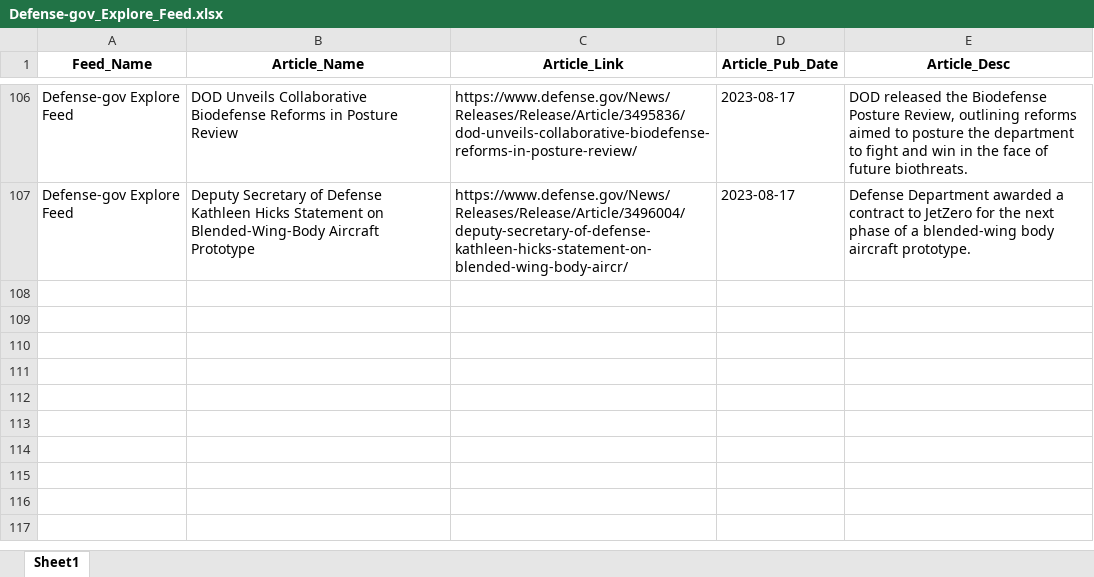
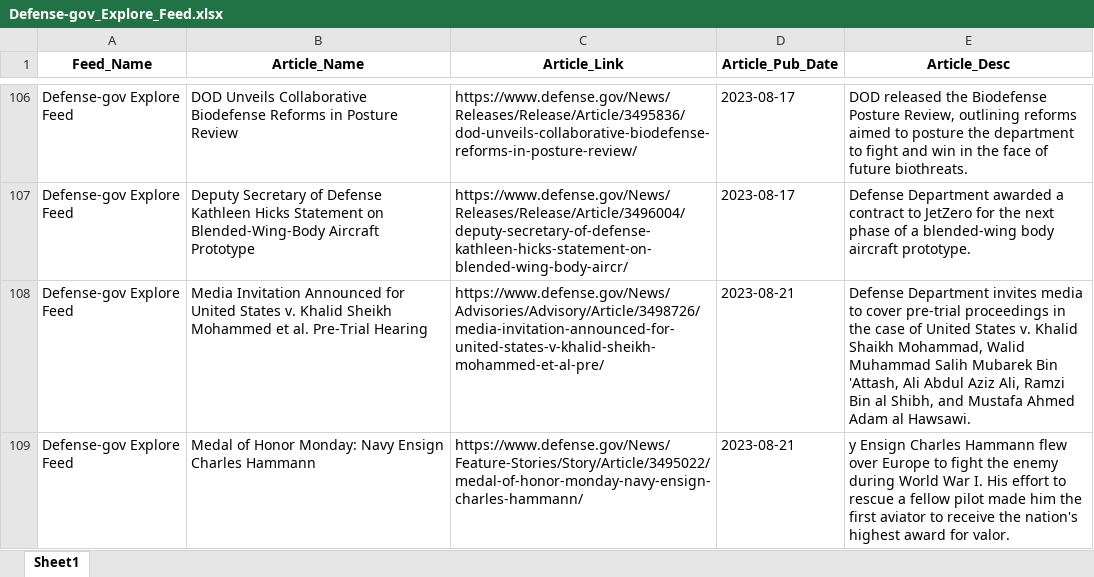
Before and after one commit to jjheals/py-rss-feeds, an Excel workbook: testing/dod/Defense-gov_Explore_Feed.xlsx, sheet Sheet1, drawn as a sheet; only a part is shown, gaps mark what is left out; values as stored, in another font and other column widths than the file's, no borders; the diff names each change by its address in the sheet, - before the commit and + after, or states it on an @@ line.

```diff
--- a/testing/dod/Defense-gov_Explore_Feed.xlsx (sheet Sheet1)
+++ b/testing/dod/Defense-gov_Explore_Feed.xlsx (sheet Sheet1)
+row 108: Defense-gov Explore Feed | Media Invitation Announced for United States v. Khalid Sheikh Mohammed et al. Pre-Trial Hearing | https://www.defense.gov/News/Advisories/Advisory/Article/3498726/media-invitation-announced-for-united-states-v-khalid-sheikh-mohammed-et-al-pre/ | 2023-08-21 | Defense Department invites media to cover pre-trial proceedings in the case of United States v. Khalid Shaikh Mohammad, Walid Muhammad Salih Mubarek Bin 'Attash, Ali Abdul Aziz Ali, Ramzi Bin al Shibh, and Mustafa Ahmed Adam al Hawsawi.
+row 109: Defense-gov Explore Feed | Medal of Honor Monday: Navy Ensign Charles Hammann | https://www.defense.gov/News/Feature-Stories/Story/Article/3495022/medal-of-honor-monday-navy-ensign-charles-hammann/ | 2023-08-21 | y Ensign Charles Hammann flew over Europe to fight the enemy during World War I. His effort to rescue a fellow pilot made him the first aviator to receive the nation's highest award for valor.
```
Also changed, not shown: testing/BleepingComputer/BleepingComputer.xlsx, testing/censys/Censys_Global_Reach.xlsx, 20 other files.
